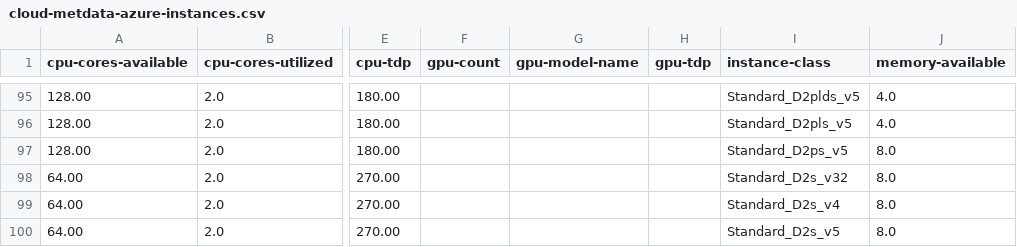
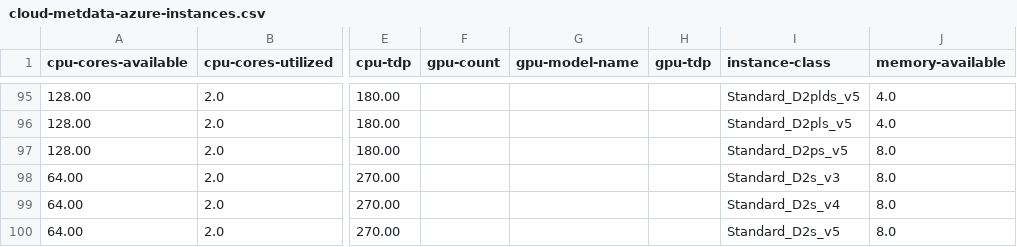
Before and after one commit to Green-Software-Foundation/if-data, a CSV file: cloud-metdata-azure-instances.csv, drawn as a sheet; only a part is shown, gaps mark what is left out; the diff names each change by its address in the sheet, - before the commit and + after, or states it on an @@ line.

Commit message:
fix: corrected a line including a bad instance name
Signed-off-by: adamhafiz427 <adam.hafiz427@gmail.com>

```diff
--- a/cloud-metdata-azure-instances.csv
+++ b/cloud-metdata-azure-instances.csv
-I98 (instance-class): Standard_D2s_v32
+I98 (instance-class): Standard_D2s_v3
```
